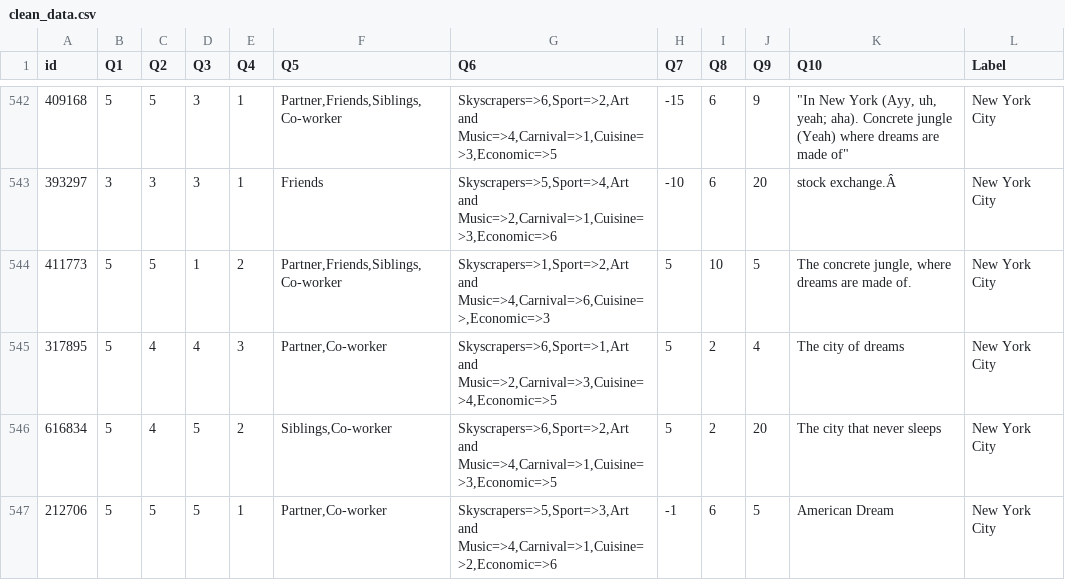
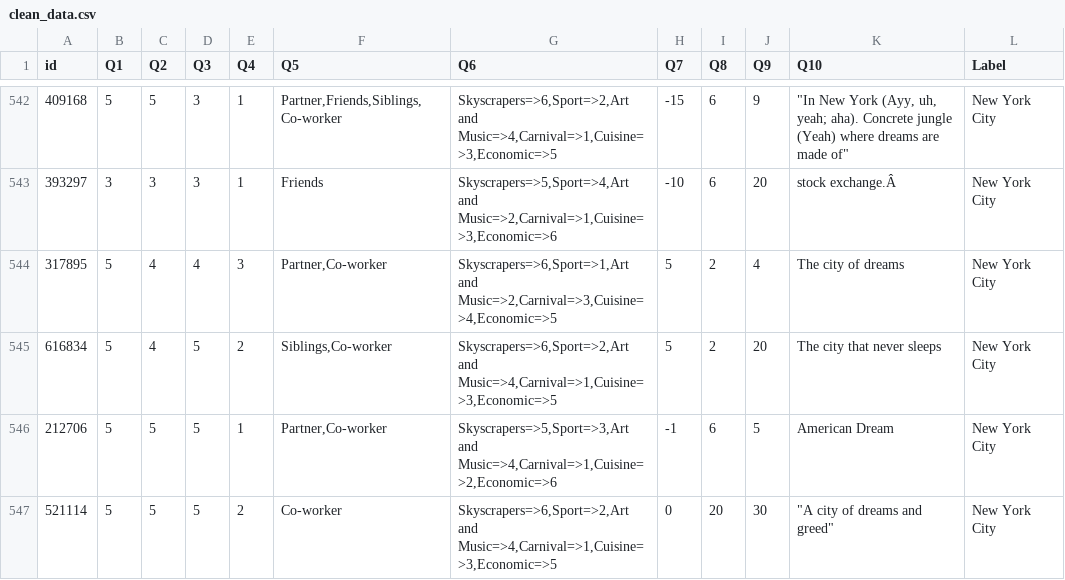
Before and after one commit to sogolsahebi/ML_Challenge, a CSV file: output/clean_data.csv, drawn as a sheet; only a part is shown, gaps mark what is left out; the shorter side is filled out with more unchanged rows; the diff names each change by its address in the sheet, - before the commit and + after, or states it on an @@ line.

Commit message:
update csv files output

```diff
--- a/output/clean_data.csv
+++ b/output/clean_data.csv
-row 544: 411773 | 5 | 5 | 1 | 2 | Partner,Friends,Siblings,Co-worker | Skyscrapers=>1,Sport=>2,Art and Music=>4,Carnival=>6,Cuisine=>,Economic=>3 | 5 | 10 | 5 | The concrete jungle, where dreams are made of. | New York City
```
Also changed, not shown: 2 other files.
